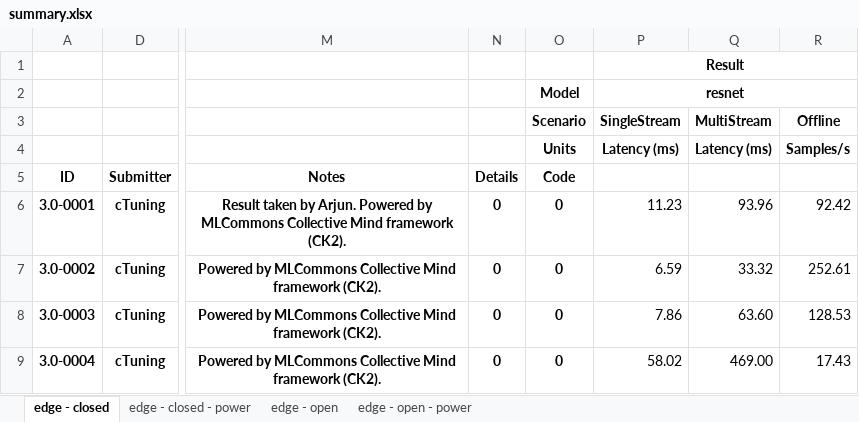
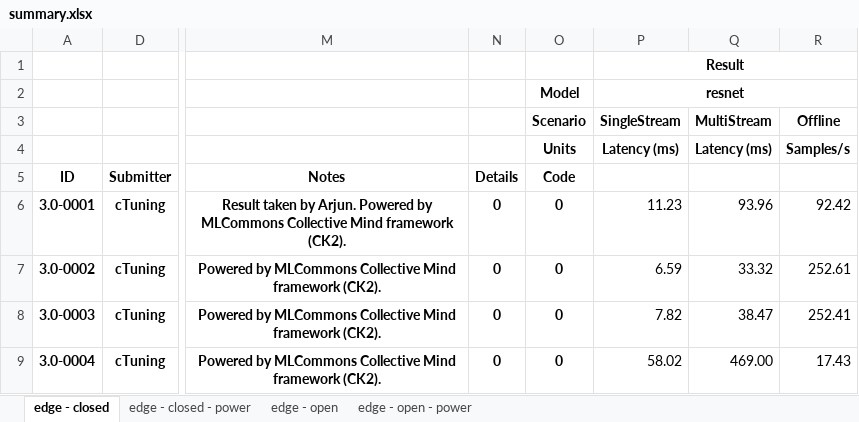
Before and after one commit to ctuning/mlperf_inference_submissions_v3.1a, an Excel workbook: summary.xlsx, sheet edge - closed, drawn as a sheet; only a part is shown, gaps mark what is left out; values as stored, in another font and other column widths than the file's, no borders; conditional formats not drawn; the diff names each change by its address in the sheet, - before the commit and + after, or states it on an @@ line.

```diff
--- a/summary.xlsx (sheet edge - closed)
+++ b/summary.xlsx (sheet edge - closed)
-P8: 7.86
+P8: 7.82
-Q8: 63.60
+Q8: 38.47
-R8: 128.53
+R8: 252.41
```
Also changed, not shown: sheet edge - closed - power, hidden cells, 4 other files.
